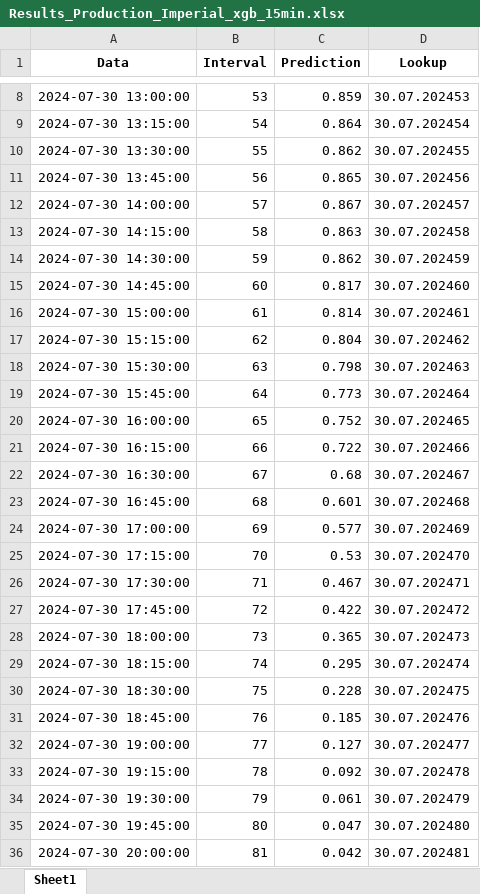
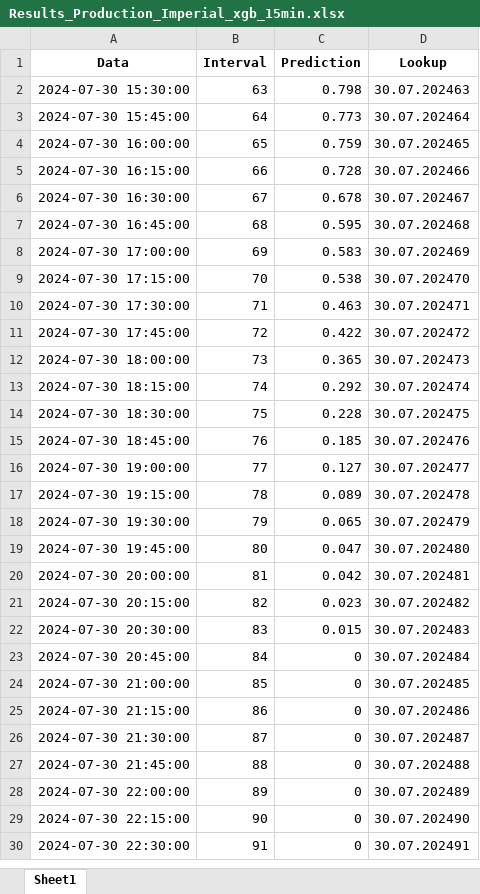
Before and after one commit to Andrei-Ionita/forecast_app, an Excel workbook: Imperial/Results_Production_Imperial_xgb_15min.xlsx, sheet Sheet1, drawn as a sheet; only a part is shown, gaps mark what is left out; the shorter side is filled out with more unchanged rows; values as stored, in another font and other column widths than the file's, no borders; removed rows and columns are numbered as before the commit, all else as after; the diff covers the shown part only; the diff names each change by its address in the sheet, - before the commit and + after, or states it on an @@ line.

Commit message:
Updating the Imperial hourly production forecast model

```diff
--- a/Imperial/Results_Production_Imperial_xgb_15min.xlsx (sheet Sheet1)
+++ b/Imperial/Results_Production_Imperial_xgb_15min.xlsx (sheet Sheet1)
-row 8: 2024-07-30 13:00:00 | 53 | 0.859 | 30.07.202453
-row 9: 2024-07-30 13:15:00 | 54 | 0.864 | 30.07.202454
-row 10: 2024-07-30 13:30:00 | 55 | 0.862 | 30.07.202455
-row 11: 2024-07-30 13:45:00 | 56 | 0.865 | 30.07.202456
-row 12: 2024-07-30 14:00:00 | 57 | 0.867 | 30.07.202457
-row 13: 2024-07-30 14:15:00 | 58 | 0.863 | 30.07.202458
-row 14: 2024-07-30 14:30:00 | 59 | 0.862 | 30.07.202459
-row 15: 2024-07-30 14:45:00 | 60 | 0.817 | 30.07.202460
-row 16: 2024-07-30 15:00:00 | 61 | 0.814 | 30.07.202461
-row 17: 2024-07-30 15:15:00 | 62 | 0.804 | 30.07.202462
-C4 (Prediction): 0.752
+C4 (Prediction): 0.759
-C5 (Prediction): 0.722
+C5 (Prediction): 0.728
-C6 (Prediction): 0.68
+C6 (Prediction): 0.678
-C7 (Prediction): 0.601
+C7 (Prediction): 0.595
-C8 (Prediction): 0.577
+C8 (Prediction): 0.583
-C9 (Prediction): 0.53
+C9 (Prediction): 0.538
-C10 (Prediction): 0.467
+C10 (Prediction): 0.463
-C13 (Prediction): 0.295
+C13 (Prediction): 0.292
-C17 (Prediction): 0.092
+C17 (Prediction): 0.089
-C18 (Prediction): 0.061
+C18 (Prediction): 0.065
```
Also changed, not shown: 16 added rows, 6 removed rows and 298 edited cells elsewhere in this sheet, Astro/Input_Astro_30min.xlsx, Astro/Results_Production_Astro_xgb.xlsx, 11 other files.
